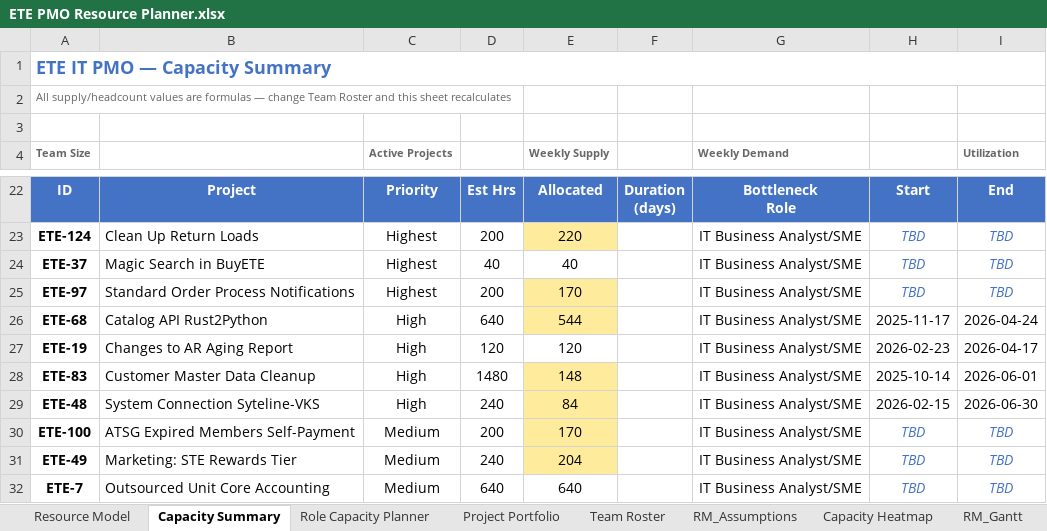
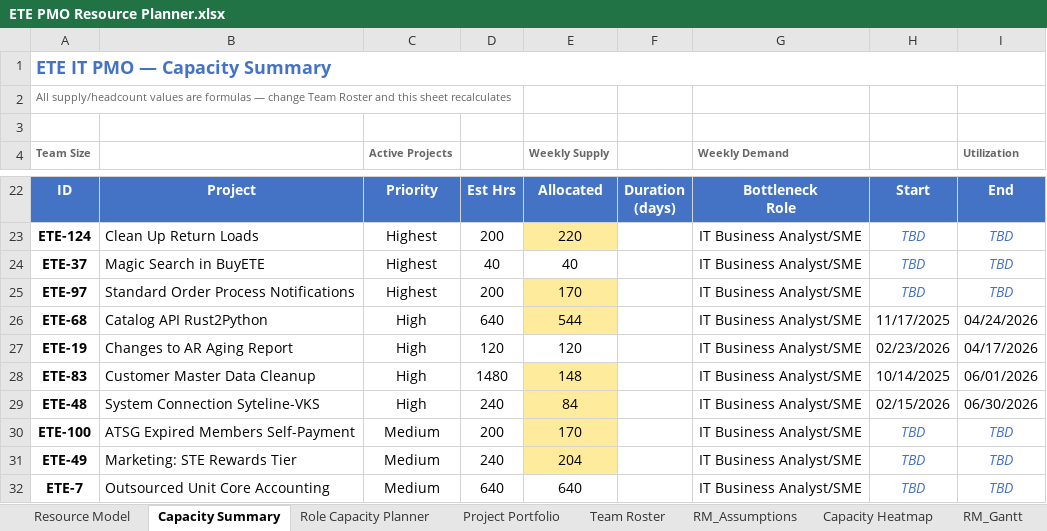
Before and after one commit to SageKey/pmo-agent, an Excel workbook: ETE PMO Resource Planner.xlsx, sheet Capacity Summary, drawn as a sheet; only a part is shown, gaps mark what is left out; values as stored, in another font and other column widths than the file's, no borders; the diff names each change by its address in the sheet, - before the commit and + after, or states it on an @@ line.

```diff
--- a/ETE PMO Resource Planner.xlsx (sheet Capacity Summary)
+++ b/ETE PMO Resource Planner.xlsx (sheet Capacity Summary)
-H26: 2025-11-17
+H26: 11/17/2025
-I26 (Utilization): 2026-04-24
+I26 (Utilization): 04/24/2026
-H27: 2026-02-23
+H27: 02/23/2026
-I27 (Utilization): 2026-04-17
+I27 (Utilization): 04/17/2026
-H28: 2025-10-14
+H28: 10/14/2025
-I28 (Utilization): 2026-06-01
+I28 (Utilization): 06/01/2026
-H29: 2026-02-15
+H29: 02/15/2026
-I29 (Utilization): 2026-06-30
+I29 (Utilization): 06/30/2026
```
Also changed, not shown: sheet RM_Gantt, sheet Project Portfolio, 1 other file.
